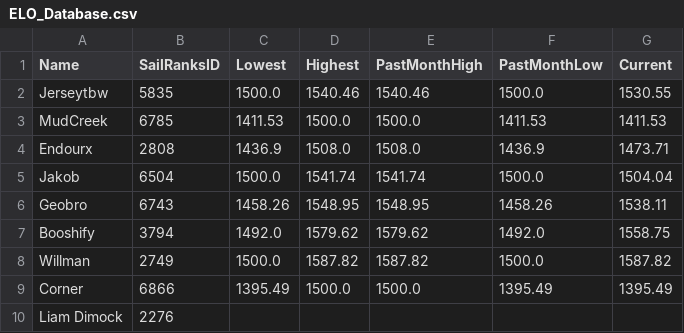
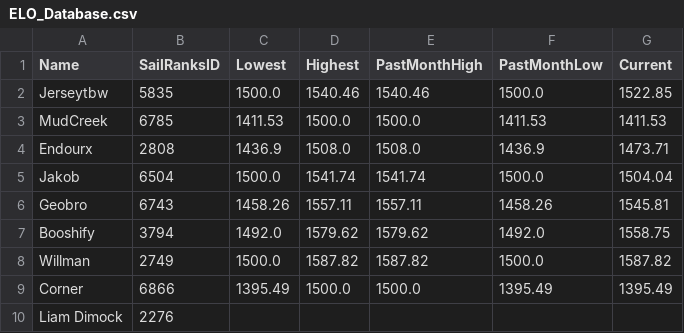
Before and after one commit to ToddWatkinsDev/Play-eSailing-Match-Racing-ELO, a CSV file: ELO_Database.csv, drawn as a sheet.

```diff
--- a/ELO_Database.csv
+++ b/ELO_Database.csv
@@ -1,3 +1,3 @@
 Name,SailRanksID,Lowest,Highest,PastMonthHigh,PastMonthLow,Current
-Jerseytbw,5835,1500.0,1540.46,1540.46,1500.0,1530.55
+Jerseytbw,5835,1500.0,1540.46,1540.46,1500.0,1522.85
 MudCreek,6785,1411.53,1500.0,1500.0,1411.53,1411.53
@@ -5,3 +5,3 @@ Endourx,2808,1436.9,1508.0,1508.0,1436.9,1473.71
 Jakob,6504,1500.0,1541.74,1541.74,1500.0,1504.04
-Geobro,6743,1458.26,1548.95,1548.95,1458.26,1538.11
+Geobro,6743,1458.26,1557.11,1557.11,1458.26,1545.81
 Booshify,3794,1492.0,1579.62,1579.62,1492.0,1558.75
```
Also changed, not shown: Match_History.csv, 1 other file.
